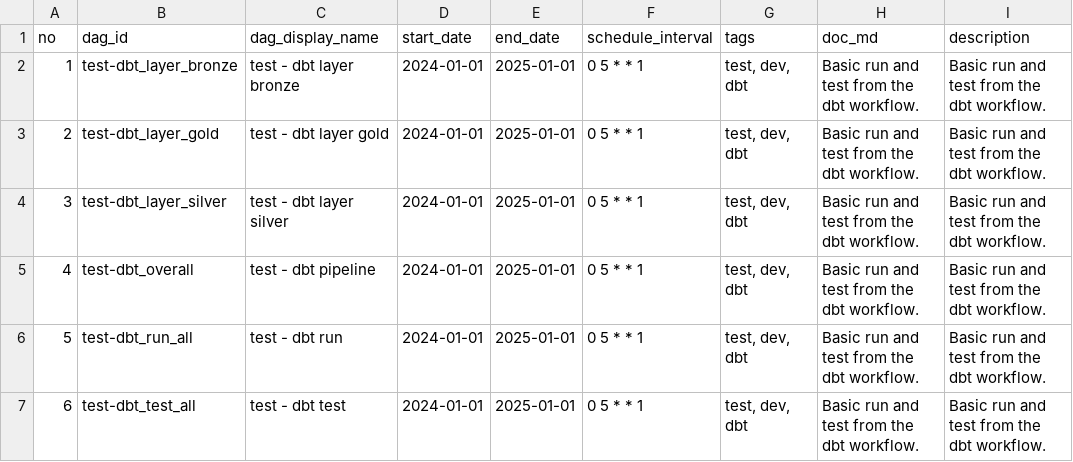
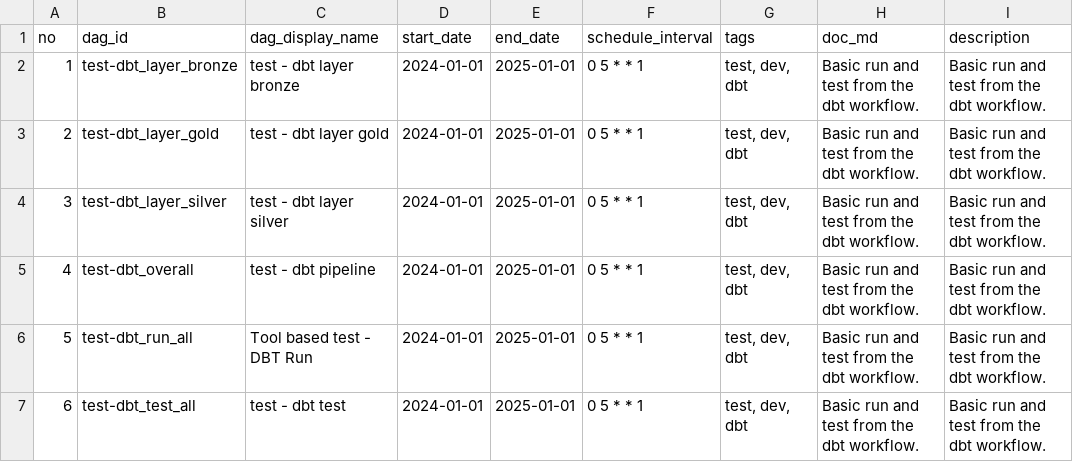
Before and after one commit to mvrckwong/data-engineering-workflow, a CSV file: config/config_dag.csv, drawn as a sheet.

```diff
--- a/config/config_dag.csv
+++ b/config/config_dag.csv
@@ -5,3 +5,3 @@ no,dag_id,dag_display_name,start_date,end_date,schedule_interval,tags,doc_md,des
 4,test-dbt_overall,test - dbt pipeline,2024-01-01,2025-01-01,0 5 * * 1 ,"test, dev, dbt",Basic run and test from the dbt workflow.,Basic run and test from the dbt workflow.
-5,test-dbt_run_all,test - dbt run,2024-01-01,2025-01-01,0 5 * * 1 ,"test, dev, dbt",Basic run and test from the dbt workflow.,Basic run and test from the dbt workflow.
+5,test-dbt_run_all,Tool based test - DBT Run,2024-01-01,2025-01-01,0 5 * * 1 ,"test, dev, dbt",Basic run and test from the dbt workflow.,Basic run and test from the dbt workflow.
 6,test-dbt_test_all,test - dbt test,2024-01-01,2025-01-01,0 5 * * 1 ,"test, dev, dbt",Basic run and test from the dbt workflow.,Basic run and test from the dbt workflow.
```
Also changed, not shown: 4 other files.
